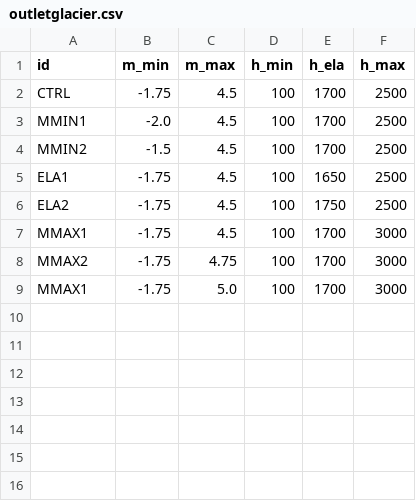
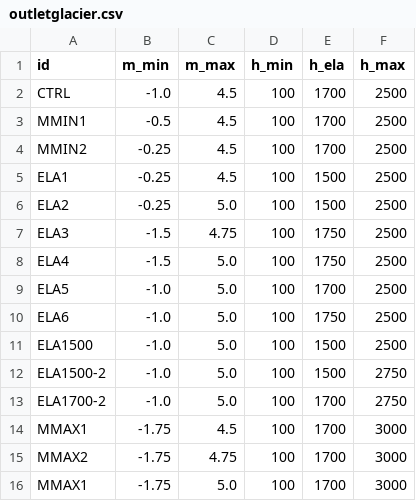
Before and after one commit to pism/pism-greenland, a CSV file: uncertainty_qunatification/outletglacier.csv, drawn as a sheet.

```diff
--- a/uncertainty_qunatification/outletglacier.csv
+++ b/uncertainty_qunatification/outletglacier.csv
@@ -1,7 +1,14 @@
 id,m_min,m_max,h_min,h_ela,h_max
-CTRL,-1.75,4.5,100,1700,2500
-MMIN1,-2.0,4.5,100,1700,2500
-MMIN2,-1.5,4.5,100,1700,2500
-ELA1,-1.75,4.5,100,1650,2500
-ELA2,-1.75,4.5,100,1750,2500
+CTRL,-1.0,4.5,100,1700,2500
+MMIN1,-0.5,4.5,100,1700,2500
+MMIN2,-0.25,4.5,100,1700,2500
+ELA1,-0.25,4.5,100,1500,2500
+ELA2,-0.25,5.0,100,1500,2500
+ELA3,-1.5,4.75,100,1750,2500
+ELA4,-1.5,5.0,100,1750,2500
+ELA5,-1.0,5.0,100,1700,2500
+ELA6,-1.0,5.0,100,1750,2500
+ELA1500,-1.0,5.0,100,1500,2500
+ELA1500-2,-1.0,5.0,100,1500,2750
+ELA1700-2,-1.0,5.0,100,1700,2750
 MMAX1,-1.75,4.5,100,1700,3000
```
Also changed, not shown: 4 other files.
